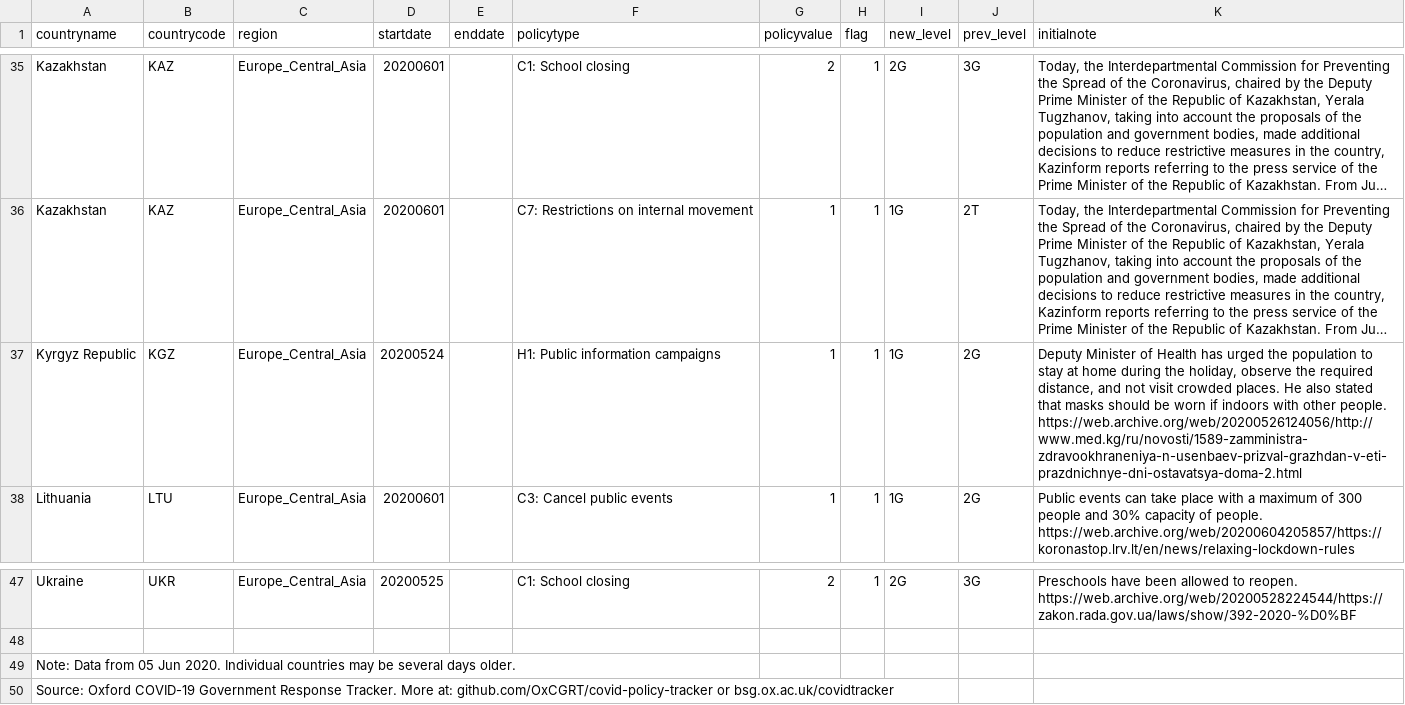
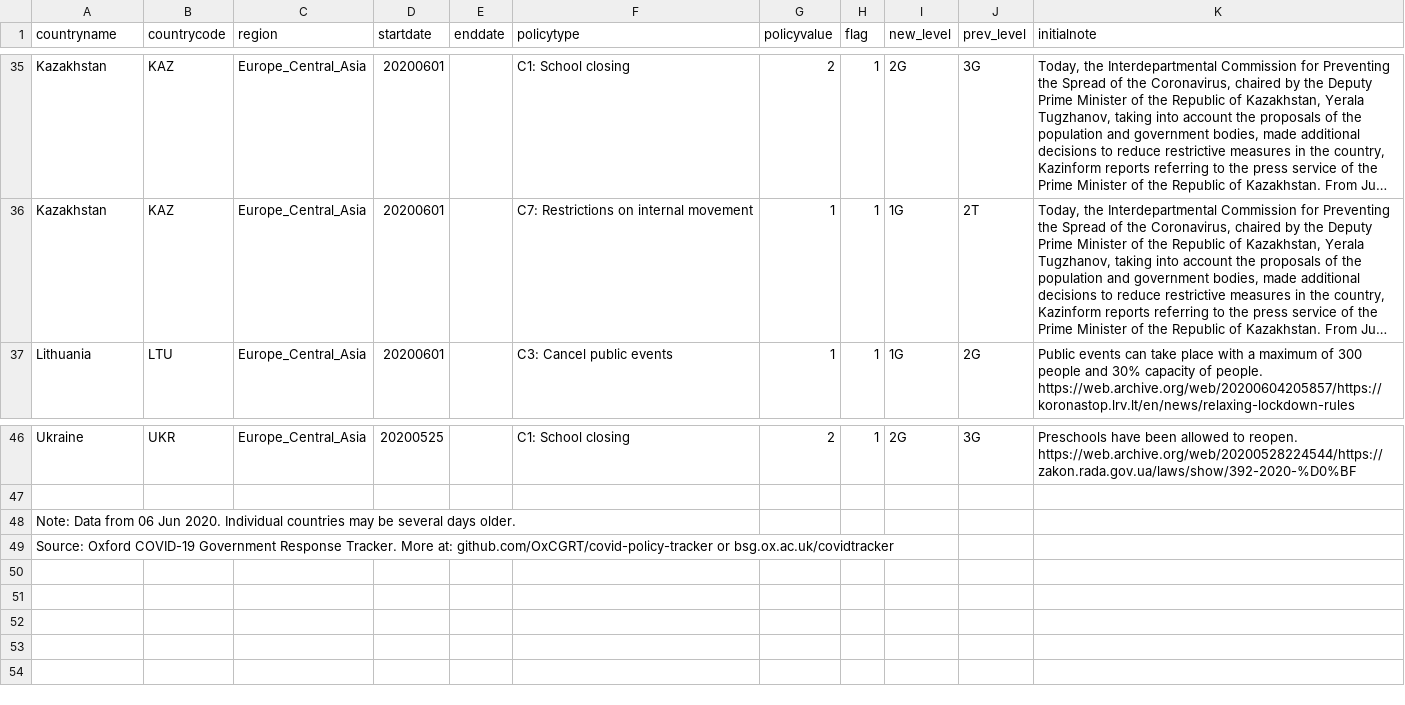
Before and after one commit to OxCGRT/covid-policy-scratchpad, a CSV file: regional_changes/latest_Europe_Central_Asia.csv, drawn as a sheet; only a part is shown, gaps mark what is left out; long unchanged cells end in …; removed rows and columns are numbered as before the commit, all else as after; the diff names each change by its address in the sheet, - before the commit and + after, or states it on an @@ line.

```diff
--- a/regional_changes/latest_Europe_Central_Asia.csv
+++ b/regional_changes/latest_Europe_Central_Asia.csv
-row 37: Kyrgyz Republic | KGZ | Europe_Central_Asia | 20200524 |  | H1: Public information campaigns | 1 | 1 | 1G | 2G | Deputy Minister of Health has urged the population to stay at home during the holiday, observe the required distance, and not visit crowded places. He also stated that masks should be worn if indoors with other people. https://web.archive.org/web/20200526124056/http://www.med.kg/ru/novosti/1589-zamministra-zdravookhraneniya-n-usenbaev-prizval-grazhdan-v-eti-prazdnichnye-dni-ostavatsya-doma-2.html
-A48 (countryname): …Data from 05 Jun 2020.…
+A48 (countryname): …Data from 06 Jun 2020.…
```
Also changed, not shown: regional_changes/latest_East_Asia_Pacific.csv, regional_changes/latest_Latin_America_Caribbean.csv, 4 other files.
